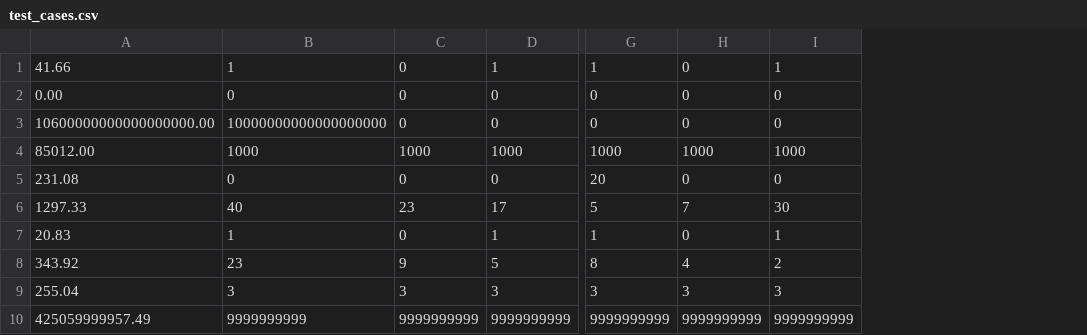
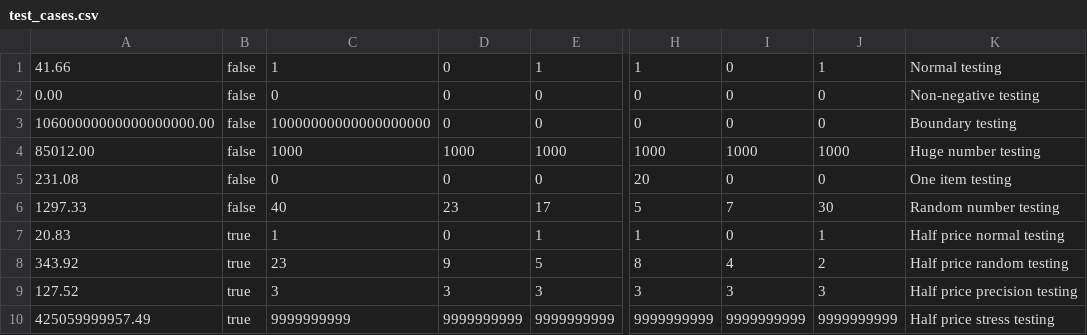
Before and after one commit to K3NN3TH-KUAN/SWE30009-SOFTWARE-TESTING-AND-RELIABILITY, a CSV file: testing/test_cases.csv, drawn as a sheet; only a part is shown, gaps mark what is left out; the diff names each change by its address in the sheet, - before the commit and + after, or states it on an @@ line.

Commit message:
test: enhance test automation with improved precision and reporting
- Update test cases CSV with additional metadata and half-price scenarios
- Refactor test case parsing to use Decimal for precise monetary calculations
- Add custom viewport screenshot capability for cart results
- Improve discount toggle handling with robust state verification
- Enhance test output with detailed case information and formatted reports
- Fix CSS styling issues in cart page for consistent test visuals

```diff
--- a/testing/test_cases.csv
+++ b/testing/test_cases.csv
+column B, rows 1-10: false | false | false | false | false | false | true | true | true | true
+column K, rows 1-10: Normal testing | Non-negative testing | Boundary testing | Huge number testing | One item testing | Random number testing | Half price normal testing | Half price random testing | Half price precision testing | Half price stress testing
-A9: 255.04
+A9: 127.52
```
Also changed, not shown: 18 other files.
